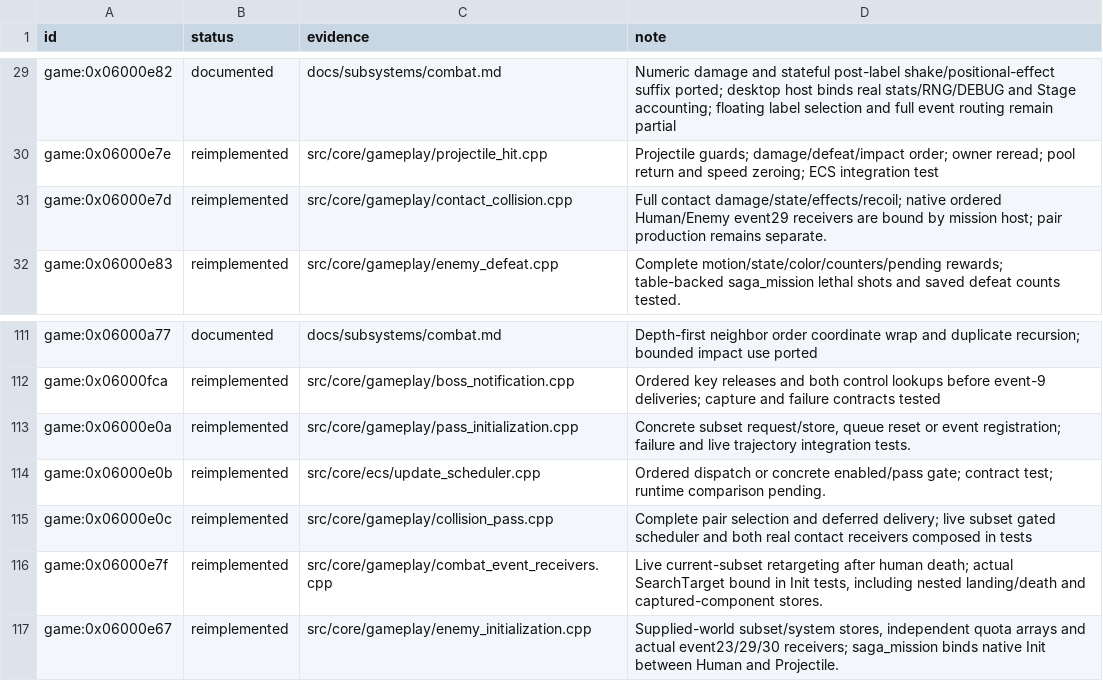
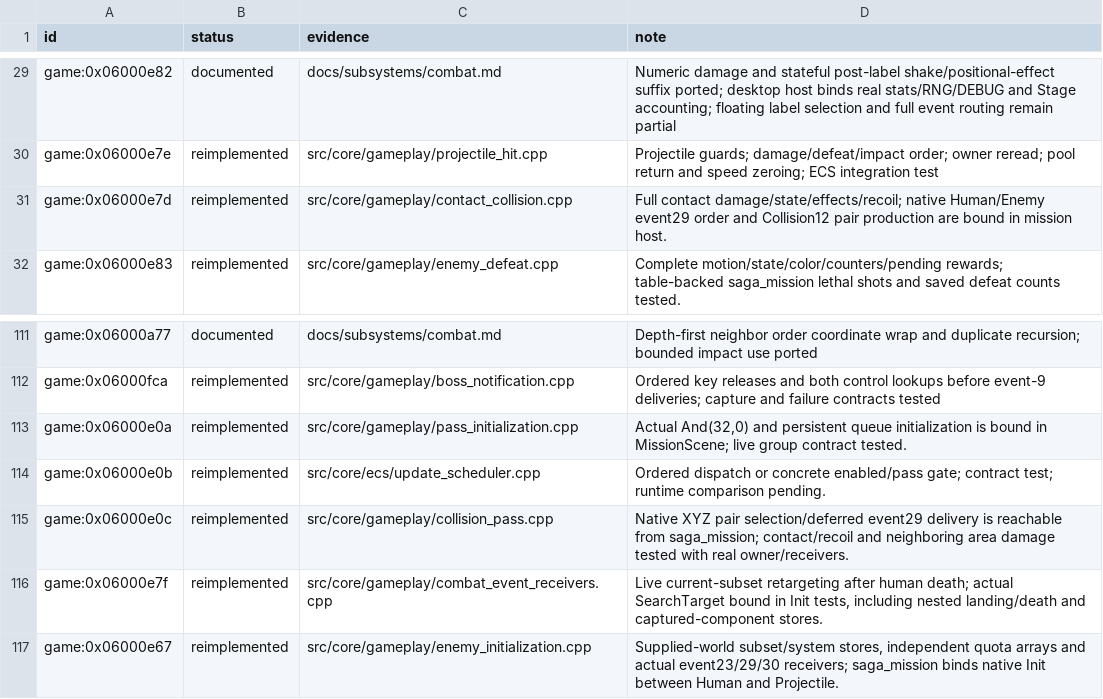
Before and after one commit to Tim-campy/magicians-saga-port, a TSV file: re/status/combat.tsv, drawn as a sheet; only a part is shown, gaps mark what is left out.

Commit message:
port(combat): bind live collision and neighboring impact damage

```diff
--- a/re/status/combat.tsv
+++ b/re/status/combat.tsv
@@ -30,3 +30,3 @@ game:0x06000e82	documented	docs/subsystems/combat.md	Numeric damage and stateful
 game:0x06000e7e	reimplemented	src/core/gameplay/projectile_hit.cpp	Projectile guards; damage/defeat/impact order; owner reread; pool return and speed zeroing; ECS integration test
-game:0x06000e7d	reimplemented	src/core/gameplay/contact_collision.cpp	Full contact damage/state/effects/recoil; native ordered Human/Enemy event29 receivers are bound by mission host; pair production remains separate.
+game:0x06000e7d	reimplemented	src/core/gameplay/contact_collision.cpp	Full contact damage/state/effects/recoil; native Human/Enemy event29 order and Collision12 pair production are bound in mission host.
 game:0x06000e83	reimplemented	src/core/gameplay/enemy_defeat.cpp	Complete motion/state/color/counters/pending rewards; table-backed saga_mission lethal shots and saved defeat counts tested.
@@ -112,5 +112,5 @@ game:0x06000a77	documented	docs/subsystems/combat.md	Depth-first neighbor order
 game:0x06000fca	reimplemented	src/core/gameplay/boss_notification.cpp	Ordered key releases and both control lookups before event-9 deliveries; capture and failure contracts tested
-game:0x06000e0a	reimplemented	src/core/gameplay/pass_initialization.cpp	Concrete subset request/store, queue reset or event registration; failure and live trajectory integration tests.
+game:0x06000e0a	reimplemented	src/core/gameplay/pass_initialization.cpp	Actual And(32,0) and persistent queue initialization is bound in MissionScene; live group contract tested.
 game:0x06000e0b	reimplemented	src/core/ecs/update_scheduler.cpp	Ordered dispatch or concrete enabled/pass gate; contract test; runtime comparison pending.
-game:0x06000e0c	reimplemented	src/core/gameplay/collision_pass.cpp	Complete pair selection and deferred delivery; live subset gated scheduler and both real contact receivers composed in tests
+game:0x06000e0c	reimplemented	src/core/gameplay/collision_pass.cpp	Native XYZ pair selection/deferred event29 delivery is reachable from saga_mission; contact/recoil and neighboring area damage tested with real owner/receivers.
 game:0x06000e7f	reimplemented	src/core/gameplay/combat_event_receivers.cpp	Live current-subset retargeting after human death; actual SearchTarget bound in Init tests, including nested landing/death and captured-component stores.
```
Also changed, not shown: 14 other files.
